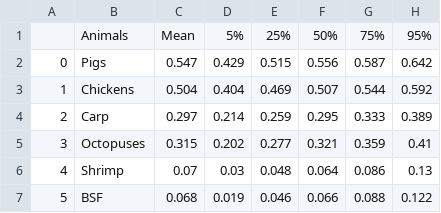
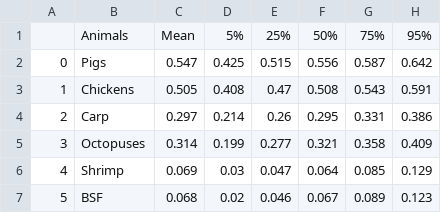
Before and after one commit to laurakduffy/updated_moral_weights, a CSV file: outputs/Qualitative Model - P_Sentience-Adjusted Welfare Ranges.csv, drawn as a sheet.

```diff
--- a/outputs/Qualitative Model - P_Sentience-Adjusted Welfare Ranges.csv
+++ b/outputs/Qualitative Model - P_Sentience-Adjusted Welfare Ranges.csv
@@ -1,7 +1,7 @@
 ,Animals,Mean,5%,25%,50%,75%,95%
-0,Pigs,0.547,0.429,0.515,0.556,0.587,0.642
-1,Chickens,0.504,0.404,0.469,0.507,0.544,0.592
-2,Carp,0.297,0.214,0.259,0.295,0.333,0.389
-3,Octopuses,0.315,0.202,0.277,0.321,0.359,0.41
-4,Shrimp,0.07,0.03,0.048,0.064,0.086,0.13
-5,BSF,0.068,0.019,0.046,0.066,0.088,0.122
+0,Pigs,0.547,0.425,0.515,0.556,0.587,0.642
+1,Chickens,0.505,0.408,0.47,0.508,0.543,0.591
+2,Carp,0.297,0.214,0.26,0.295,0.331,0.386
+3,Octopuses,0.314,0.199,0.277,0.321,0.358,0.409
+4,Shrimp,0.069,0.03,0.047,0.064,0.085,0.129
+5,BSF,0.068,0.02,0.046,0.067,0.089,0.123
```
Also changed, not shown: inputs/Neuron Count Data.csv, outputs/Geometric Mean Model - Sentience-Conditioned Welfare Ranges.csv, 47 other files.
